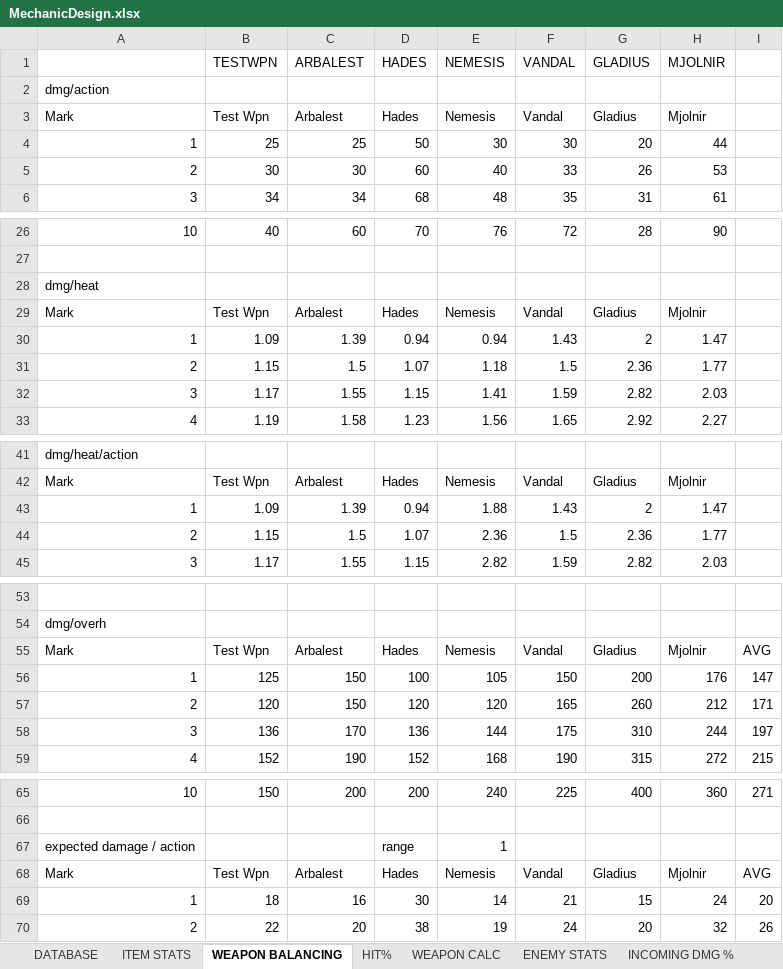
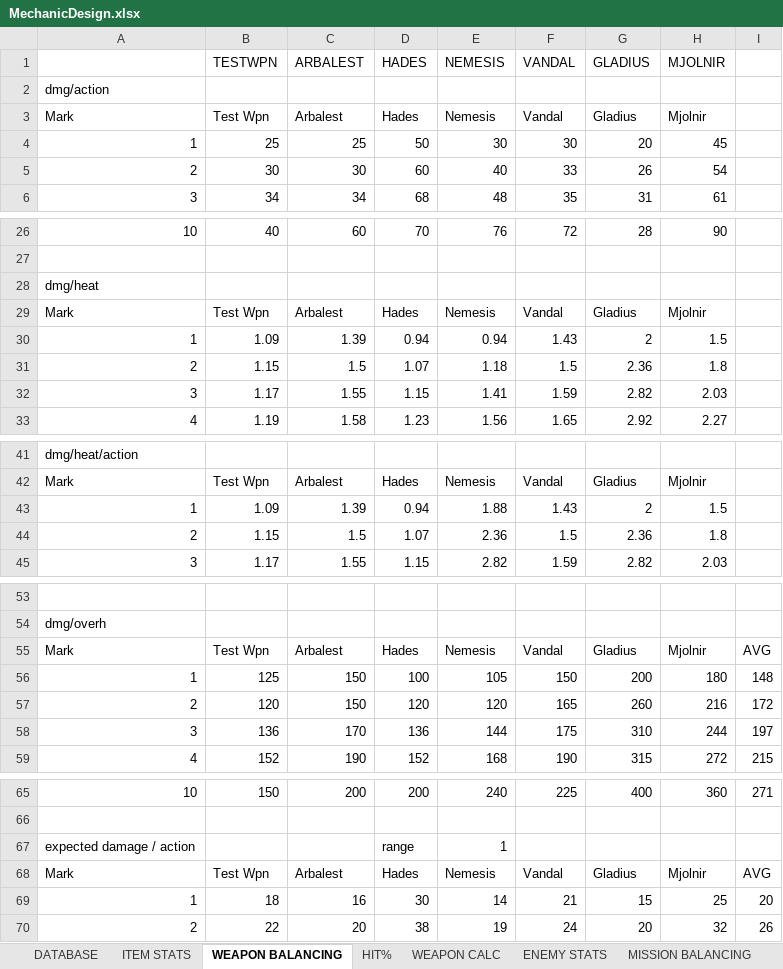
Before and after one commit to HuvaaKoodia/SpringProject_2014, an Excel workbook: Design/MechanicDesign.xlsx, sheet WEAPON BALANCING, drawn as a sheet; only a part is shown, gaps mark what is left out; values as stored, in another font and other column widths than the file's, no borders; charts and pictures and conditional formats not drawn; the diff covers the shown part only; the diff names each change by its address in the sheet, - before the commit and + after, or states it on an @@ line.

```diff
--- a/Design/MechanicDesign.xlsx (sheet WEAPON BALANCING)
+++ b/Design/MechanicDesign.xlsx (sheet WEAPON BALANCING)
-H4 (MJOLNIR): 44
+H4 (MJOLNIR): 45
-H5 (MJOLNIR): 53
+H5 (MJOLNIR): 54
-H30 (MJOLNIR): 1.47
+H30 (MJOLNIR): 1.5
-H31 (MJOLNIR): 1.77
+H31 (MJOLNIR): 1.8
-H43 (MJOLNIR): 1.47
+H43 (MJOLNIR): 1.5
-H44 (MJOLNIR): 1.77
+H44 (MJOLNIR): 1.8
-H56 (MJOLNIR): 176
+H56 (MJOLNIR): 180
-I56: 147
+I56: 148
-H57 (MJOLNIR): 212
+H57 (MJOLNIR): 216
-I57: 171
+I57: 172
-H69 (MJOLNIR): 24
+H69 (MJOLNIR): 25
```
Also changed, not shown: 3 edited cells elsewhere in this sheet, sheet ITEM STATS, sheet MISSION BALANCING, sheet DATABASE, sheet WEAPON CALC, sheet ENEMY STATS, other sheet tabs, charts or pictures, Design/FlowchartExcel.xlsx, Design/Level Design/LevelDesign.xlsx, 1 other file.
